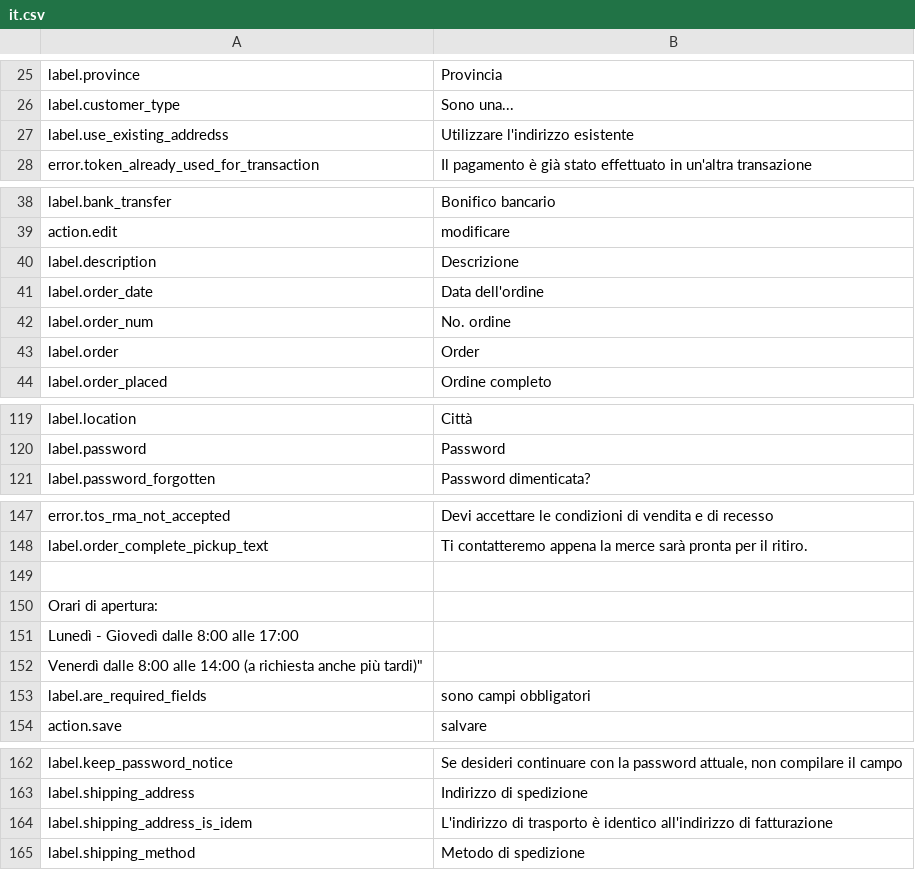
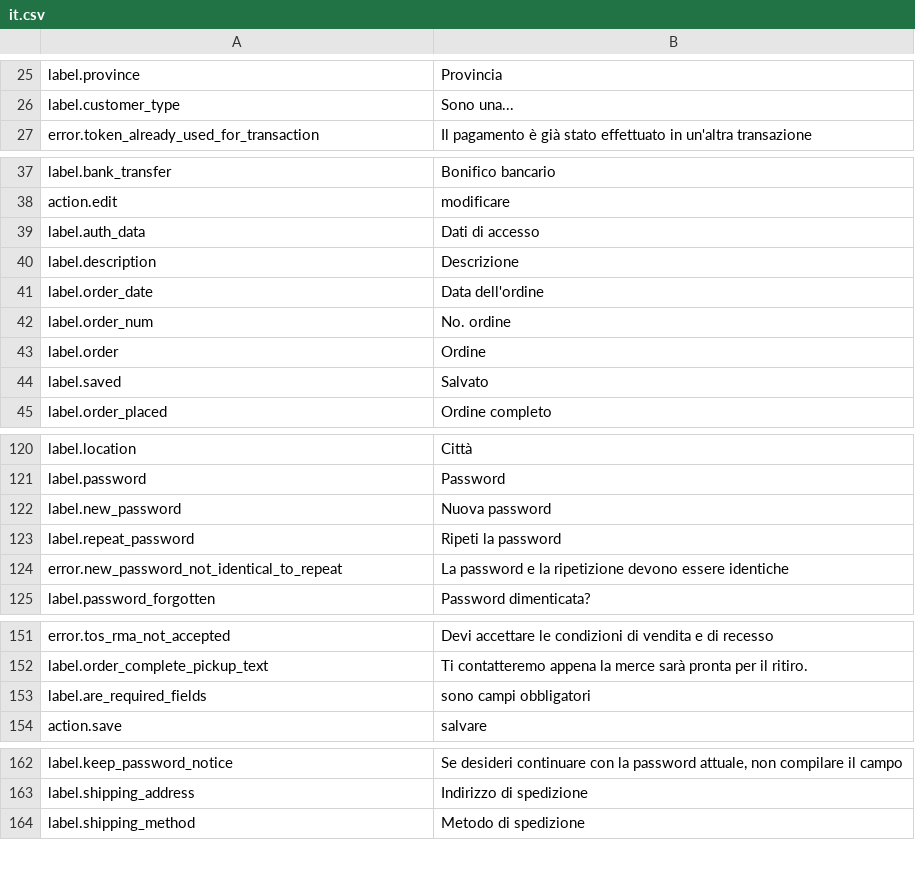
Before and after one commit to kreatifIT/Simpleshop, a CSV file: install/lang/it.csv, drawn as a sheet; only a part is shown, gaps mark what is left out; the diff covers the shown part only.

```diff
--- a/install/lang/it.csv
+++ b/install/lang/it.csv
@@ -26,3 +26,2 @@ label.province;Provincia
 label.customer_type;Sono una...
-label.use_existing_addredss;Utilizzare l'indirizzo esistente
 error.token_already_used_for_transaction;Il pagamento è già stato effettuato in un'altra transazione
@@ -39,2 +38,3 @@ label.bank_transfer ;Bonifico bancario
 action.edit;modificare
+label.auth_data;Dati di accesso
 label.description;Descrizione
@@ -42,3 +42,4 @@ label.order_date;Data dell'ordine
 label.order_num;No. ordine
-label.order;Order
+label.order;Ordine
+label.saved;Salvato
 label.order_placed;Ordine completo
@@ -128,2 +129,5 @@ label.location;Città
 label.password;Password
+label.new_password;Nuova password
+label.repeat_password;Ripeti la password
+error.new_password_not_identical_to_repeat;La password e la ripetizione devono essere identiche
 label.password_forgotten;Password dimenticata?
@@ -156,6 +160,2 @@ error.tos_rma_not_accepted;Devi accettare le condizioni di vendita e di recesso
 label.order_complete_pickup_text;Ti contatteremo appena la merce sarà pronta per il ritiro.
-
-Orari di apertura:
-Lunedì - Giovedì dalle 8:00 alle 17:00
-Venerdì dalle 8:00 alle 14:00 (a richiesta anche più tardi)"
 label.are_required_fields;sono campi obbligatori
@@ -171,3 +171,2 @@ label.keep_password_notice;Se desideri continuare con la password attuale, non c
 label.shipping_address;Indirizzo di spedizione
-label.shipping_address_is_idem;L'indirizzo di trasporto è identico all'indirizzo di fatturazione
 label.shipping_method;Metodo di spedizione
```
Also changed, not shown: 1 edited cell elsewhere in this file, install/lang/de.csv, install/lang/en.csv, 7 other files.
